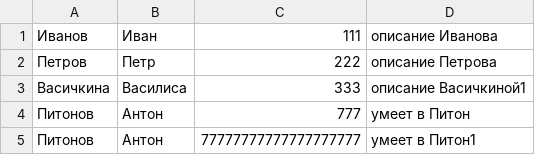
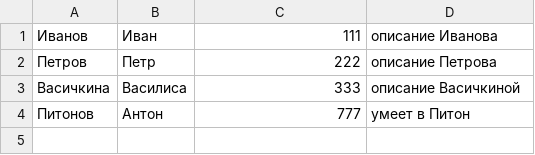
Before and after one commit to Alexe1Ten/phone_book, a CSV file: phonebook.csv, drawn as a sheet.

```diff
--- a/phonebook.csv
+++ b/phonebook.csv
@@ -2,4 +2,3 @@
 Петров,Петр,222,описание Петрова
-Васичкина,Василиса,333,описание Васичкиной1
+Васичкина,Василиса,333,описание Васичкиной
 Питонов,Антон,777,умеет в Питон
-Питонов,Антон,77777777777777777777,умеет в Питон1
```
Also changed, not shown: 3 other files.
